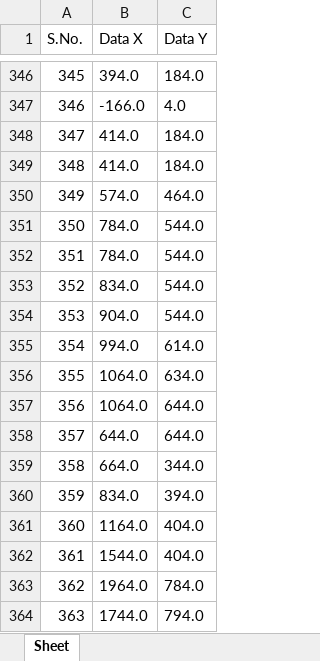
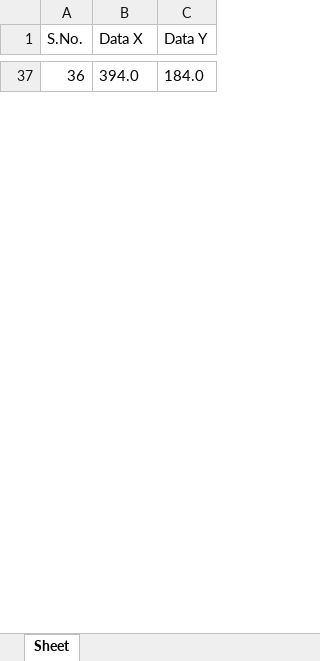
Before and after one commit to YKhanna2003/G17-HCI-Multi-Monitor-Application, an Excel workbook: data.xlsx, sheet Sheet, drawn as a sheet; only a part is shown, gaps mark what is left out; values as stored, in another font and other column widths than the file's, no borders; removed rows and columns are numbered as before the commit, all else as after; the diff covers the shown part only; the diff names each change by its address in the sheet, - before the commit and + after, or states it on an @@ line.

```diff
--- a/data.xlsx (sheet Sheet)
+++ b/data.xlsx (sheet Sheet)
@@ column A (S.No.) renumbered between rows 37 and 45 @@
-row 347: 346 | -166.0 | 4.0
-row 348: 347 | 414.0 | 184.0
-row 349: 348 | 414.0 | 184.0
-row 350: 349 | 574.0 | 464.0
-row 351: 350 | 784.0 | 544.0
-row 352: 351 | 784.0 | 544.0
-row 353: 352 | 834.0 | 544.0
-row 354: 353 | 904.0 | 544.0
-row 355: 354 | 994.0 | 614.0
-row 356: 355 | 1064.0 | 634.0
-row 357: 356 | 1064.0 | 644.0
-row 358: 357 | 644.0 | 644.0
-row 359: 358 | 664.0 | 344.0
-row 360: 359 | 834.0 | 394.0
-row 361: 360 | 1164.0 | 404.0
-row 362: 361 | 1544.0 | 404.0
-row 363: 362 | 1964.0 | 784.0
-row 364: 363 | 1744.0 | 794.0
```
Also changed, not shown: other rows of this sheet.
